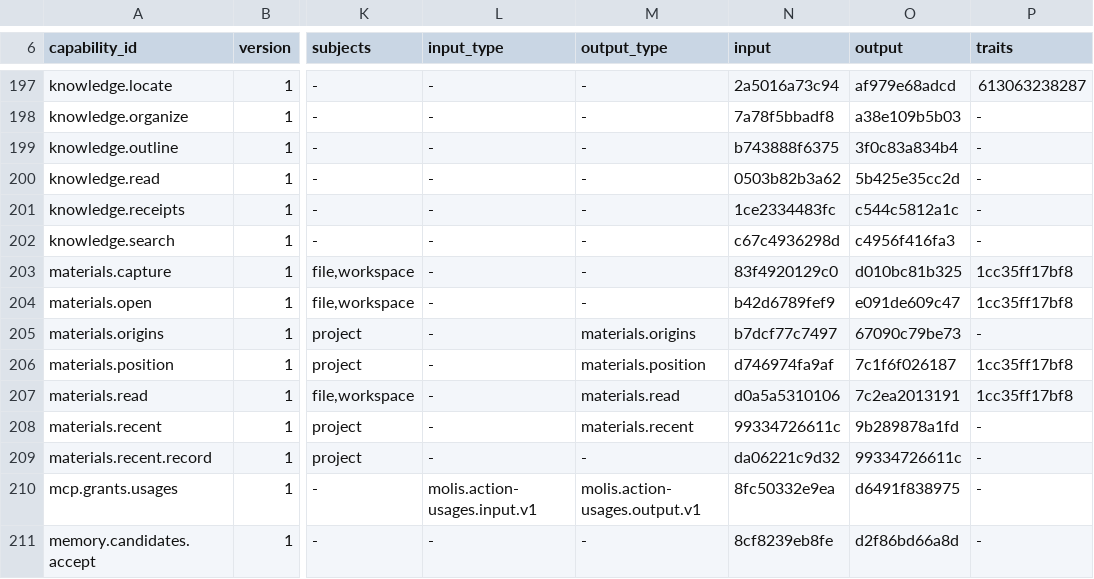
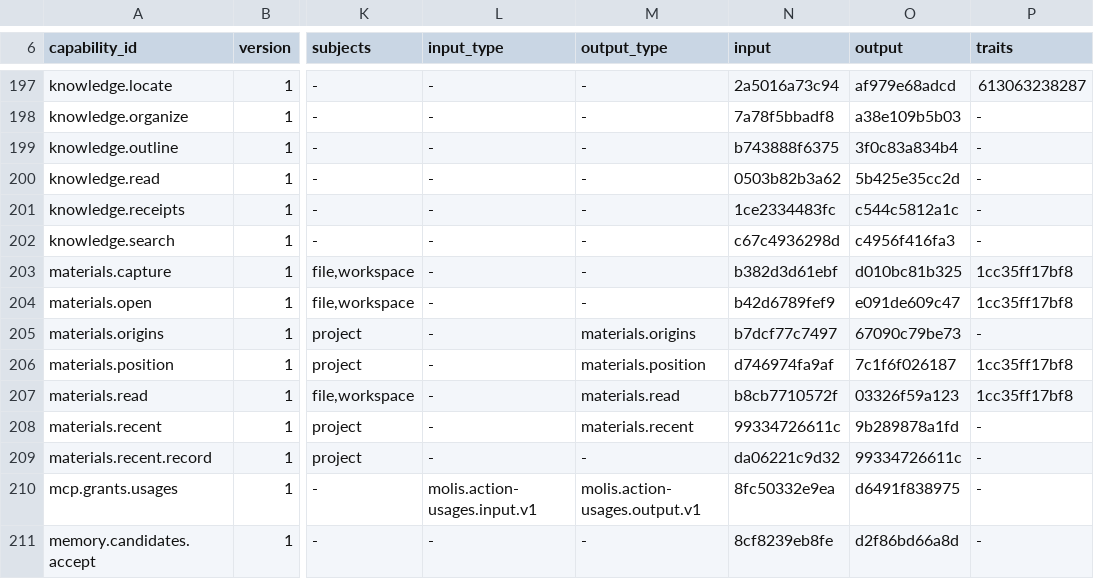
Before and after one commit to molis-ai/molis-work, a TSV file: tooling/gates/actions/host-actions.tsv, drawn as a sheet; only a part is shown, gaps mark what is left out; the diff names each change by its address in the sheet, - before the commit and + after, or states it on an @@ line.

```diff
--- a/tooling/gates/actions/host-actions.tsv
+++ b/tooling/gates/actions/host-actions.tsv
-N203 (input): 83f4920129c0
+N203 (input): b382d3d61ebf
-N207 (input): d0a5a5310106
+N207 (input): b8cb7710572f
-O207 (output): 7c2ea2013191
+O207 (output): 03326f59a123
```
Also changed, not shown: 7 other files.
